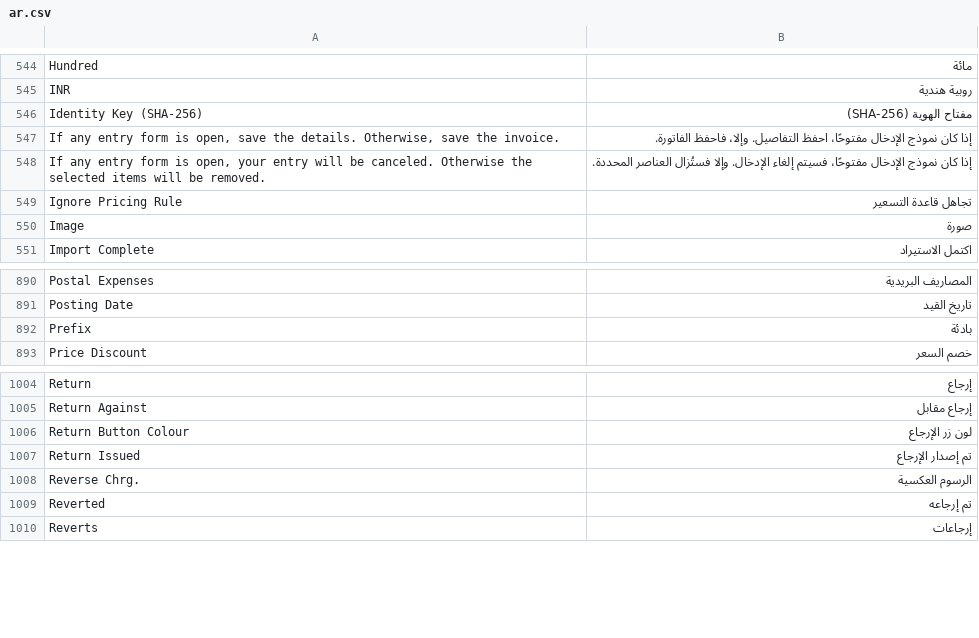
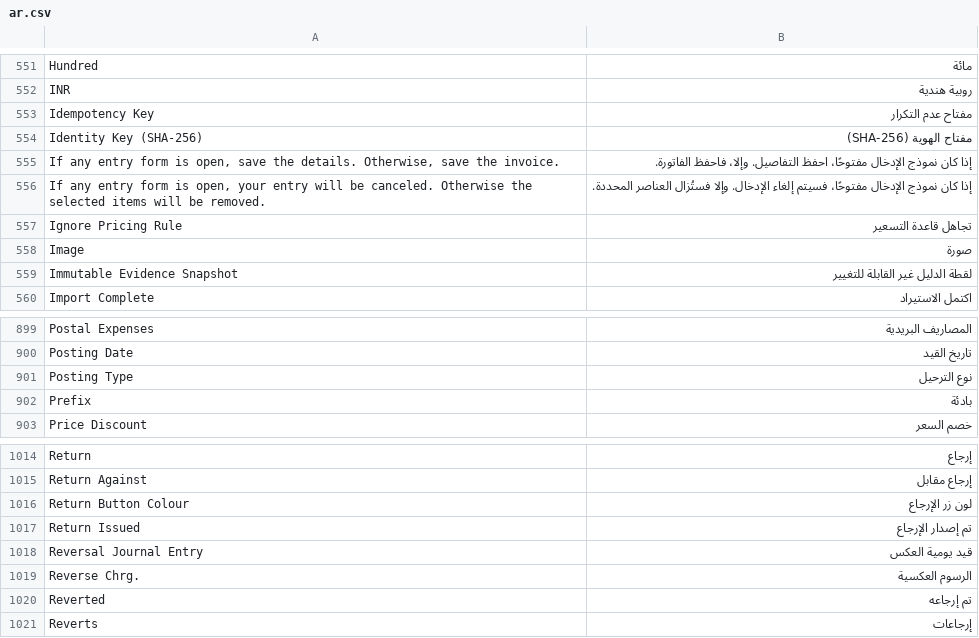
Before and after one commit to essa01442/DuhGoods-Finance-Ledger, a CSV file: translations/ar.csv, drawn as a sheet; only a part is shown, gaps mark what is left out; the diff covers the shown part only; the diff names each change by its address in the sheet, - before the commit and + after, or states it on an @@ line.

```diff
--- a/translations/ar.csv
+++ b/translations/ar.csv
+row 553: Idempotency Key | مفتاح عدم التكرار
+row 559: Immutable Evidence Snapshot | لقطة الدليل غير القابلة للتغيير
+row 901: Posting Type | نوع الترحيل
+row 1018: Reversal Journal Entry | قيد يومية العكس
```
Also changed, not shown: 7 added rows elsewhere in this file, 6 other files.
